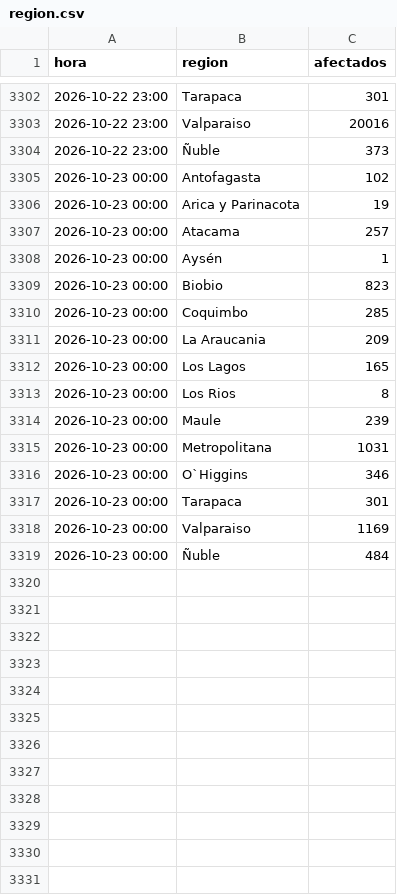
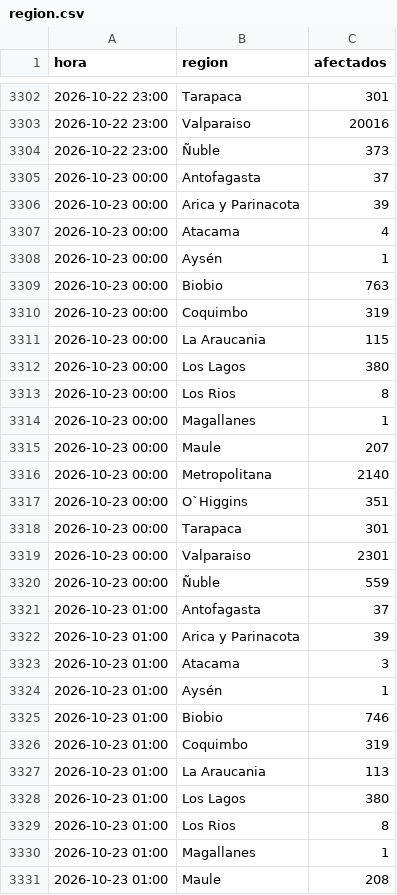
Before and after one commit to diland9/monitor-cortes-chile, a CSV file: data/region.csv, drawn as a sheet; only a part is shown, gaps mark what is left out; the diff covers the shown part only.

```diff
--- a/data/region.csv
+++ b/data/region.csv
@@ -3304,16 +3304,28 @@
 2026-10-22 23:00,Ñuble,373
-2026-10-23 00:00,Antofagasta,102
-2026-10-23 00:00,Arica y Parinacota,19
-2026-10-23 00:00,Atacama,257
+2026-10-23 00:00,Antofagasta,37
+2026-10-23 00:00,Arica y Parinacota,39
+2026-10-23 00:00,Atacama,4
 2026-10-23 00:00,Aysén,1
-2026-10-23 00:00,Biobio,823
-2026-10-23 00:00,Coquimbo,285
-2026-10-23 00:00,La Araucania,209
-2026-10-23 00:00,Los Lagos,165
+2026-10-23 00:00,Biobio,763
+2026-10-23 00:00,Coquimbo,319
+2026-10-23 00:00,La Araucania,115
+2026-10-23 00:00,Los Lagos,380
 2026-10-23 00:00,Los Rios,8
-2026-10-23 00:00,Maule,239
-2026-10-23 00:00,Metropolitana,1031
-2026-10-23 00:00,O`Higgins,346
+2026-10-23 00:00,Magallanes,1
+2026-10-23 00:00,Maule,207
+2026-10-23 00:00,Metropolitana,2140
+2026-10-23 00:00,O`Higgins,351
 2026-10-23 00:00,Tarapaca,301
-2026-10-23 00:00,Valparaiso,1169
-2026-10-23 00:00,Ñuble,484
+2026-10-23 00:00,Valparaiso,2301
+2026-10-23 00:00,Ñuble,559
+2026-10-23 01:00,Antofagasta,37
+2026-10-23 01:00,Arica y Parinacota,39
+2026-10-23 01:00,Atacama,3
+2026-10-23 01:00,Aysén,1
+2026-10-23 01:00,Biobio,746
+2026-10-23 01:00,Coquimbo,319
+2026-10-23 01:00,La Araucania,113
+2026-10-23 01:00,Los Lagos,380
+2026-10-23 01:00,Los Rios,8
+2026-10-23 01:00,Magallanes,1
+2026-10-23 01:00,Maule,208
```
Also changed, not shown: 5 added rows elsewhere in this file, data/dist_local.csv, data/nacional.csv, 5 other files.
